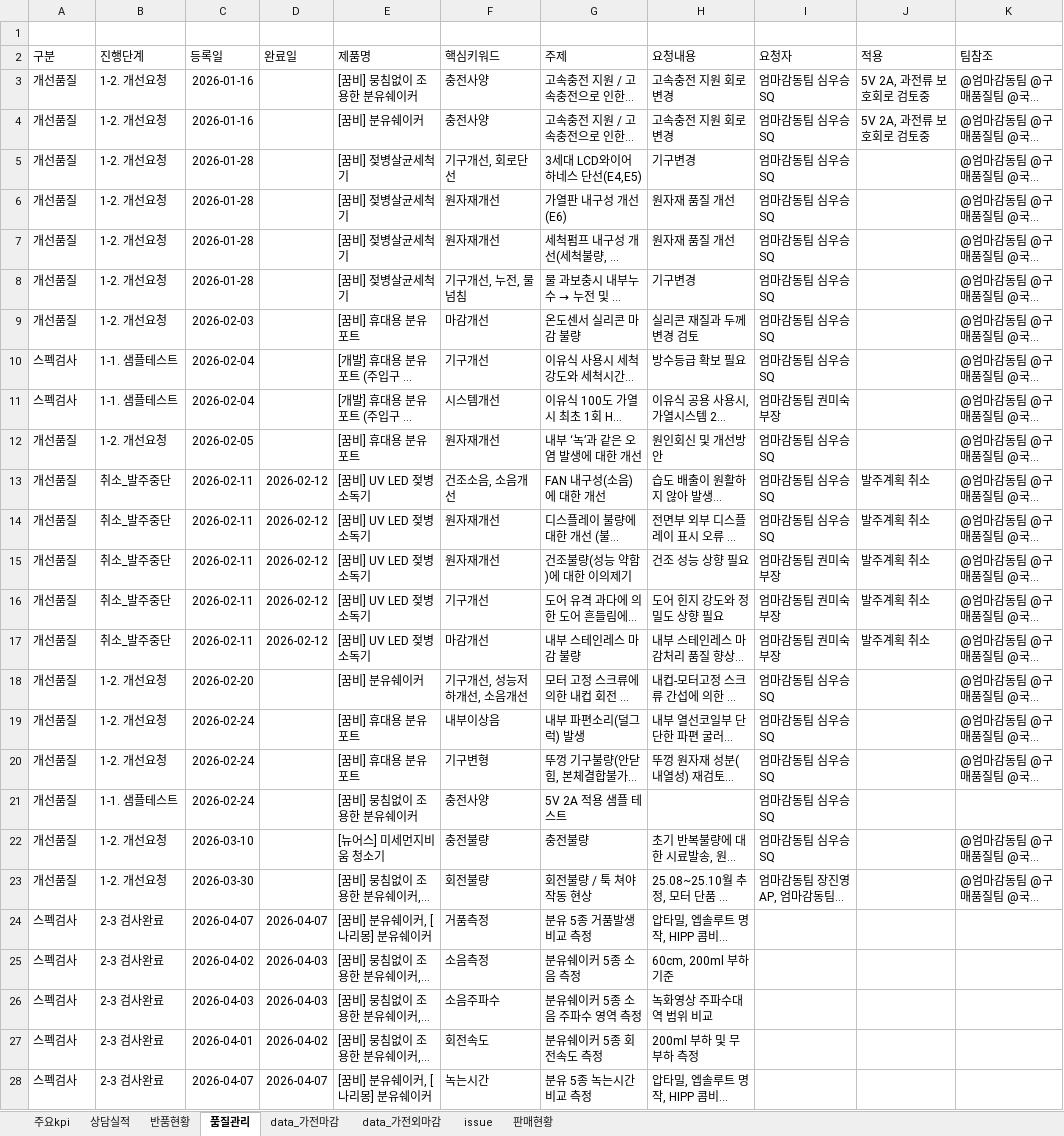
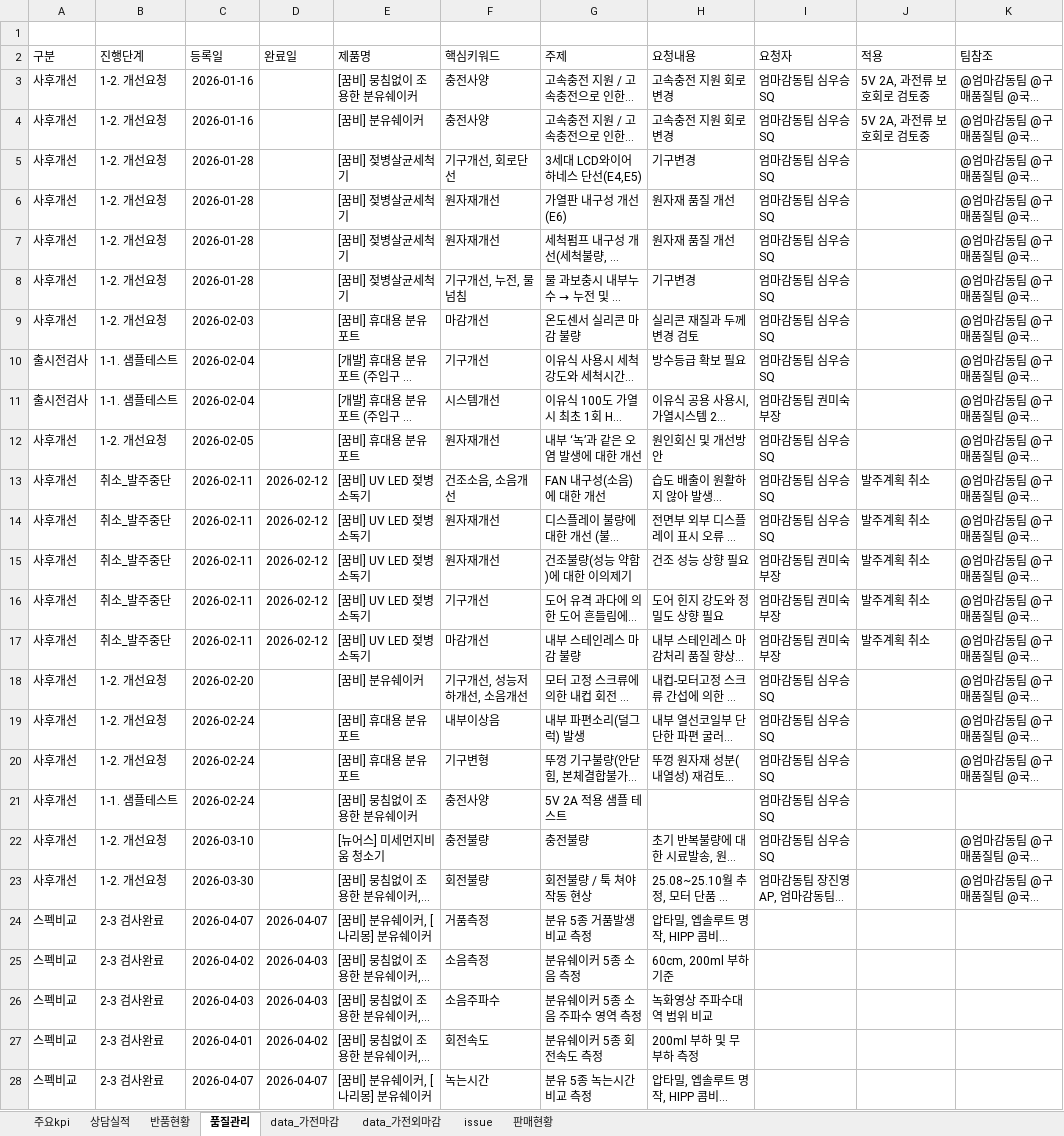
Before and after one commit to ggumbi-cs/dashboard, an Excel workbook: report/report.xlsx, sheet 품질관리, drawn as a sheet; only a part is shown; long unchanged cells end in …; values as stored, in another font and other column widths than the file's, no borders; the diff covers the shown part only; the diff names each change by its address in the sheet, - before the commit and + after, or states it on an @@ line.

```diff
--- a/report/report.xlsx (sheet 품질관리)
+++ b/report/report.xlsx (sheet 품질관리)
-A3:A9 (구분): 개선품질
+A3:A9 (구분): 사후개선
-A10:A11 (구분): 스펙검사
+A10:A11 (구분): 출시전검사
-A12:A23 (구분): 개선품질
+A12:A23 (구분): 사후개선
-A24:A28 (구분): 스펙검사
+A24:A28 (구분): 스펙비교
```
Also changed, not shown: 14 edited cells elsewhere in this sheet, 1 other file.
